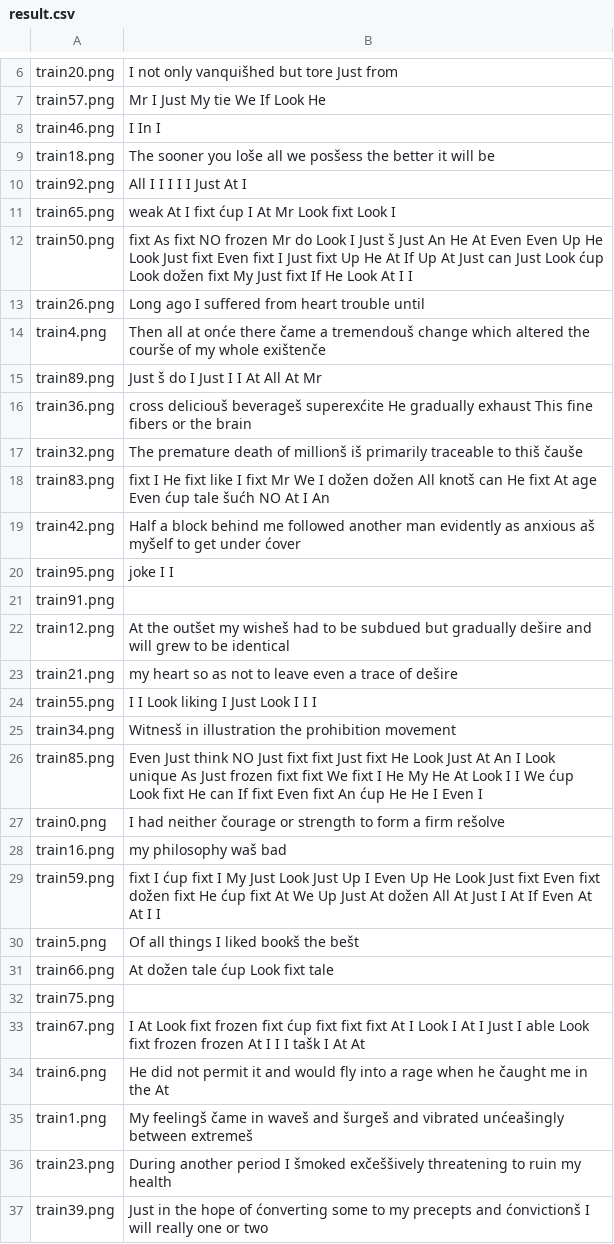
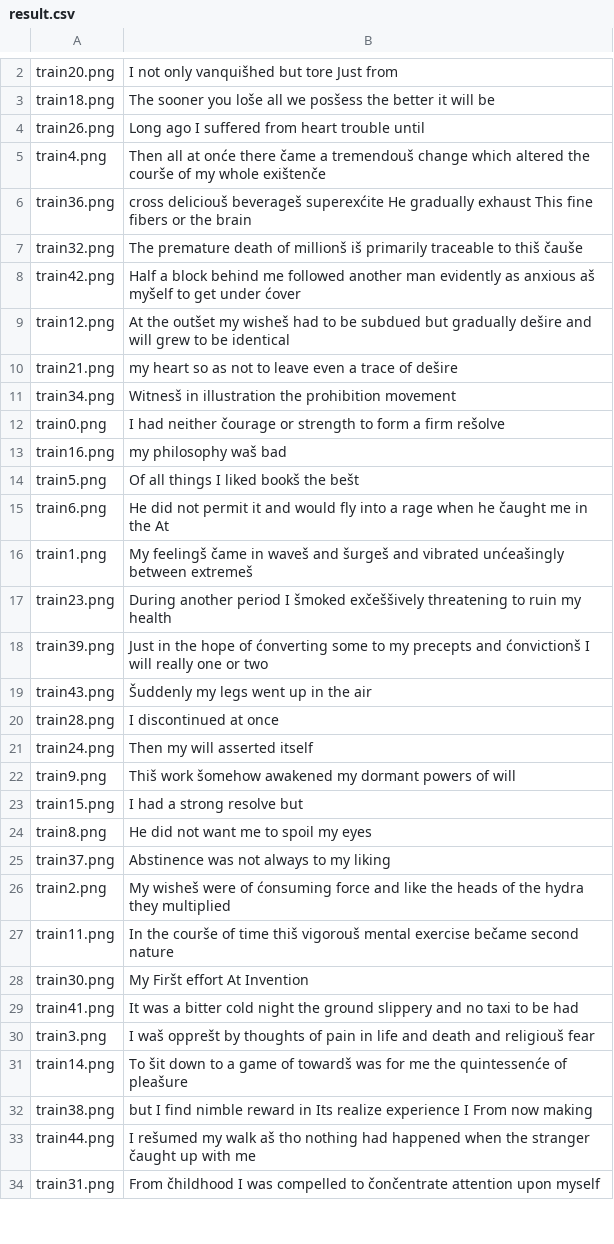
Before and after one commit to vlaksi/Soft-Challenges, a CSV file: izazovi[20-21]/Nedeljni izazov 2 - OCR/sc_2020_challenge_2/result.csv, drawn as a sheet; only a part is shown, gaps mark what is left out; the shorter side is filled out with more unchanged rows; the diff covers the shown part only; the diff names each change by its address in the sheet, - before the commit and + after, or states it on an @@ line.

```diff
--- a/izazovi[20-21]/Nedeljni izazov 2 - OCR/sc_2020_challenge_2/result.csv
+++ b/izazovi[20-21]/Nedeljni izazov 2 - OCR/sc_2020_challenge_2/result.csv
-row 7: train57.png | Mr I Just My tie We If Look He
-row 8: train46.png | I In I
-row 10: train92.png | All I I I I I Just At I
-row 11: train65.png | weak At I fixt ćup I At Mr Look fixt Look I
-row 12: train50.png | fixt As fixt NO frozen Mr do Look I Just š Just An He At Even Even Up He Look Just fixt Even fixt I Just fixt Up He At If Up At Just can Just Look ćup Look dožen fixt My Just fixt If He Look At I I
-row 15: train89.png | Just š do I Just I I At All At Mr
-row 18: train83.png | fixt I He fixt like I fixt Mr We I dožen dožen All knotš can He fixt At age Even ćup tale šućh NO At I An
-row 20: train95.png | joke I I
-row 21: train91.png
-row 24: train55.png | I I Look liking I Just Look I I I
-row 26: train85.png | Even Just think NO Just fixt fixt Just fixt He Look Just At An I Look unique As Just frozen fixt fixt We fixt I He My He At Look I I We ćup Look fixt He can If fixt Even fixt An ćup He He I Even I
-row 29: train59.png | fixt I ćup fixt I My Just Look Just Up I Even Up He Look Just fixt Even fixt dožen fixt He ćup fixt At We Up Just At dožen All At Just I At If Even At At I I
-row 31: train66.png | At dožen tale ćup Look fixt tale
-row 32: train75.png
-row 33: train67.png | I At Look fixt frozen fixt ćup fixt fixt fixt At I Look I At I Just I able Look fixt frozen frozen At I I I tašk I At At
```
Also changed, not shown: 38 removed rows elsewhere in this file, 55 other files.
